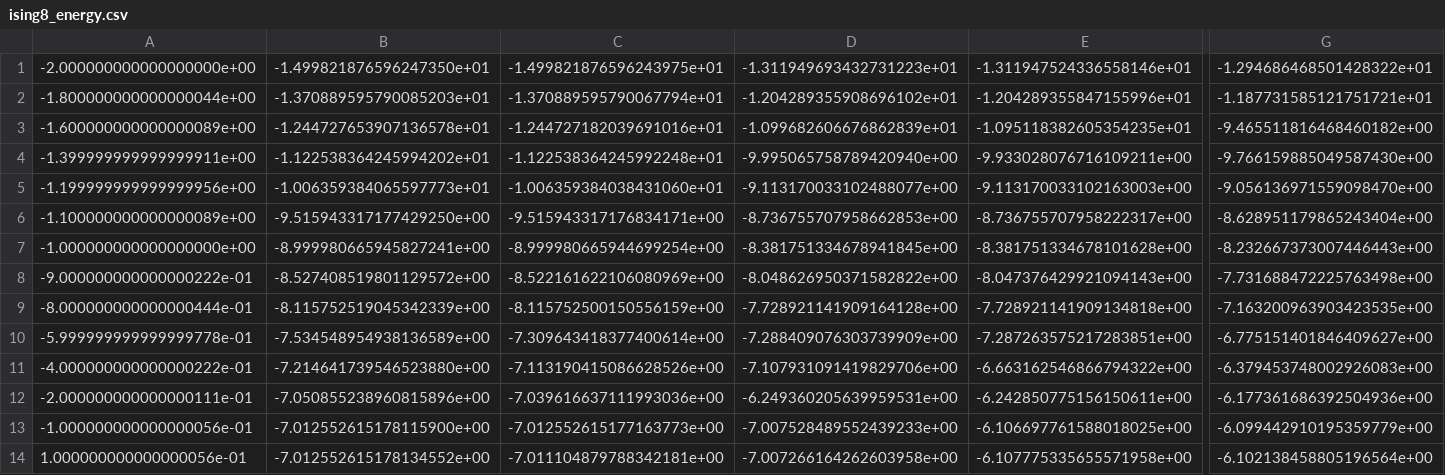
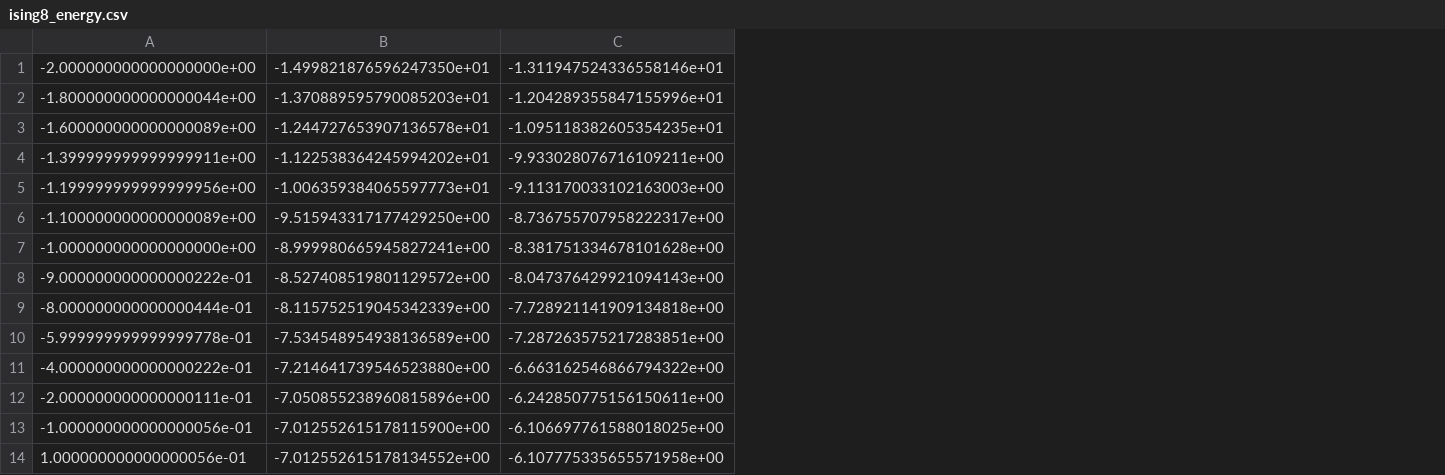
Before and after one commit to BurgerAndreas/SyTen-excited-states, a CSV file: data_spinOne/sorted/ising8_energy.csv, drawn as a sheet; only a part is shown, gaps mark what is left out; the diff names each change by its address in the sheet, - before the commit and + after, or states it on an @@ line.

```diff
--- a/data_spinOne/sorted/ising8_energy.csv
+++ b/data_spinOne/sorted/ising8_energy.csv
-column C, rows 1-14: -1.499821876596243975e+01 | -1.370889595790067794e+01 | -1.244727182039691016e+01 | -1.122538364245992248e+01 | -1.006359384038431060e+01 | -9.515943317176834171e+00 | -8.999980665944699254e+00 | -8.522161622106080969e+00 | -8.115752500150556159e+00 | -7.309643418377400614e+00 | -7.113190415086628526e+00 | -7.039616637111993036e+00 | -7.012552615177163773e+00 | -7.011104879788342181e+00
-column D, rows 1-14: -1.311949693432731223e+01 | -1.204289355908696102e+01 | -1.099682606676862839e+01 | -9.995065758789420940e+00 | -9.113170033102488077e+00 | -8.736755707958662853e+00 | -8.381751334678941845e+00 | -8.048626950371582822e+00 | -7.728921141909164128e+00 | -7.288409076303739909e+00 | -7.107931091419829706e+00 | -6.249360205639959531e+00 | -7.007528489552439233e+00 | -7.007266164262603958e+00
-column G, rows 1-14: -1.294686468501428322e+01 | -1.187731585121751721e+01 | -9.465511816468460182e+00 | -9.766159885049587430e+00 | -9.056136971559098470e+00 | -8.628951179865243404e+00 | -8.232667373007446443e+00 | -7.731688472225763498e+00 | -7.163200963903423535e+00 | -6.775151401846409627e+00 | -6.379453748002926083e+00 | -6.177361686392504936e+00 | -6.099442910195359779e+00 | -6.102138458805196564e+00
```
Also changed, not shown: data_spinOne/ising4_time.csv, data_spinOne/sorted/ising16_energy.csv, 21 other files.
